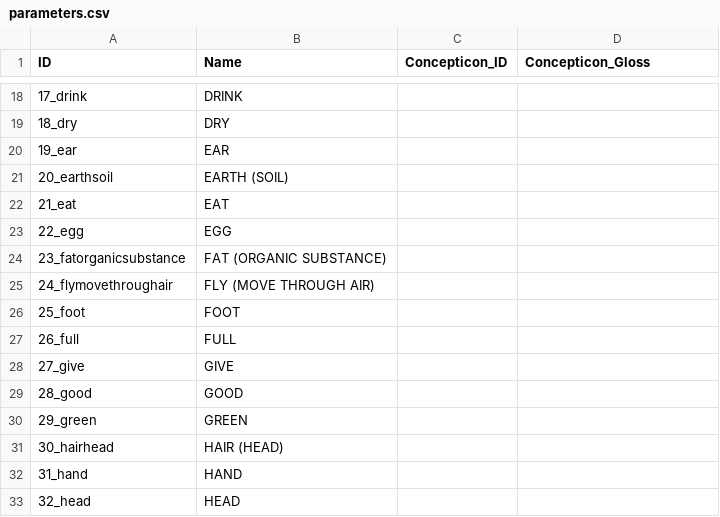
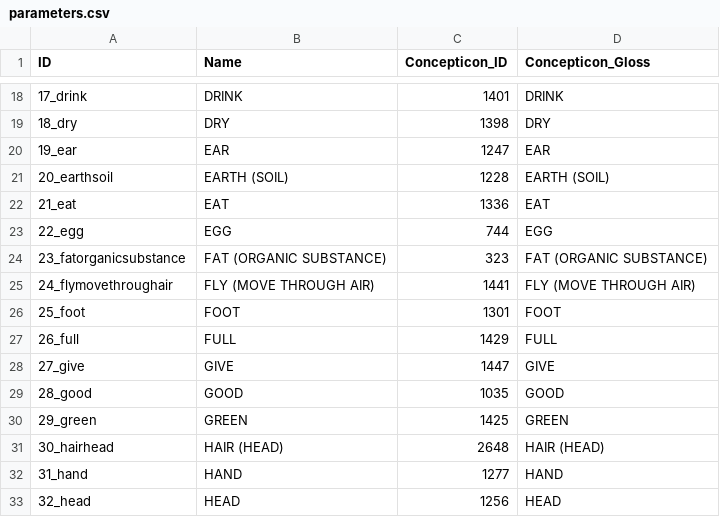
Before and after one commit to lexibank/chaconnorthwestarawakan, a CSV file: cldf/parameters.csv, drawn as a sheet; only a part is shown, gaps mark what is left out; the diff covers the shown part only.

```diff
--- a/cldf/parameters.csv
+++ b/cldf/parameters.csv
@@ -18,16 +18,16 @@ ID,Name,Concepticon_ID,Concepticon_Gloss
-17_drink,DRINK,,
-18_dry,DRY,,
-19_ear,EAR,,
-20_earthsoil,EARTH (SOIL),,
-21_eat,EAT,,
-22_egg,EGG,,
-23_fatorganicsubstance,FAT (ORGANIC SUBSTANCE),,
-24_flymovethroughair,FLY (MOVE THROUGH AIR),,
-25_foot,FOOT,,
-26_full,FULL,,
-27_give,GIVE,,
-28_good,GOOD,,
-29_green,GREEN,,
-30_hairhead,HAIR (HEAD),,
-31_hand,HAND,,
-32_head,HEAD,,
+17_drink,DRINK,1401,DRINK
+18_dry,DRY,1398,DRY
+19_ear,EAR,1247,EAR
+20_earthsoil,EARTH (SOIL),1228,EARTH (SOIL)
+21_eat,EAT,1336,EAT
+22_egg,EGG,744,EGG
+23_fatorganicsubstance,FAT (ORGANIC SUBSTANCE),323,FAT (ORGANIC SUBSTANCE)
+24_flymovethroughair,FLY (MOVE THROUGH AIR),1441,FLY (MOVE THROUGH AIR)
+25_foot,FOOT,1301,FOOT
+26_full,FULL,1429,FULL
+27_give,GIVE,1447,GIVE
+28_good,GOOD,1035,GOOD
+29_green,GREEN,1425,GREEN
+30_hairhead,HAIR (HEAD),2648,HAIR (HEAD)
+31_hand,HAND,1277,HAND
+32_head,HEAD,1256,HEAD
```
Also changed, not shown: 156 edited cells elsewhere in this file, cldf/cognates.csv, cldf/forms.csv, 15 other files.
